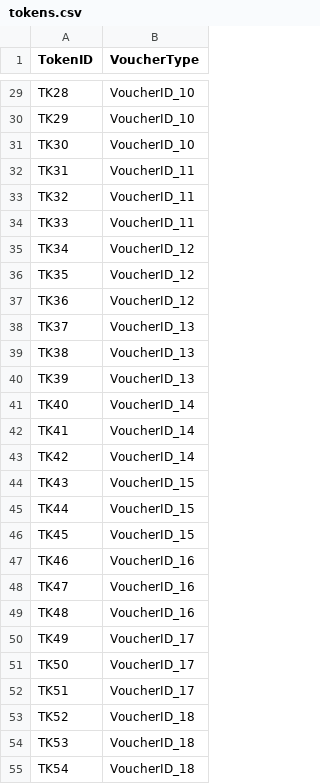
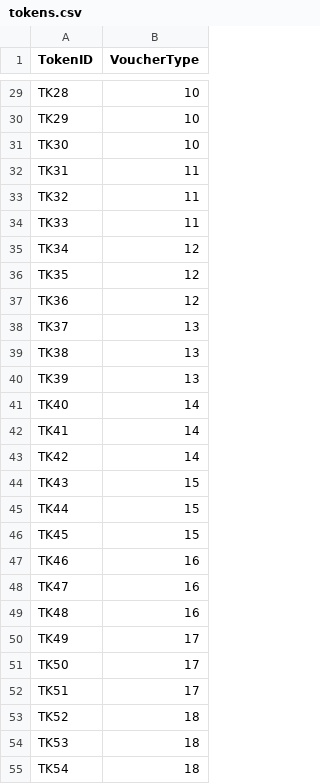
Before and after one commit to Utsav309-Rejoice/VoucherAgent, a CSV file: dummydata/tokens.csv, drawn as a sheet; only a part is shown, gaps mark what is left out; the diff covers the shown part only; the diff names each change by its address in the sheet, - before the commit and + after, or states it on an @@ line.

```diff
--- a/dummydata/tokens.csv
+++ b/dummydata/tokens.csv
-B29:B31 (VoucherType): VoucherID_10
+B29:B31 (VoucherType): 10
-B32:B34 (VoucherType): VoucherID_11
+B32:B34 (VoucherType): 11
-B35:B37 (VoucherType): VoucherID_12
+B35:B37 (VoucherType): 12
-B38:B40 (VoucherType): VoucherID_13
+B38:B40 (VoucherType): 13
-B41:B43 (VoucherType): VoucherID_14
+B41:B43 (VoucherType): 14
-B44:B46 (VoucherType): VoucherID_15
+B44:B46 (VoucherType): 15
-B47:B49 (VoucherType): VoucherID_16
+B47:B49 (VoucherType): 16
-B50:B52 (VoucherType): VoucherID_17
+B50:B52 (VoucherType): 17
-B53:B55 (VoucherType): VoucherID_18
+B53:B55 (VoucherType): 18
```
Also changed, not shown: 36 edited cells elsewhere in this file.
